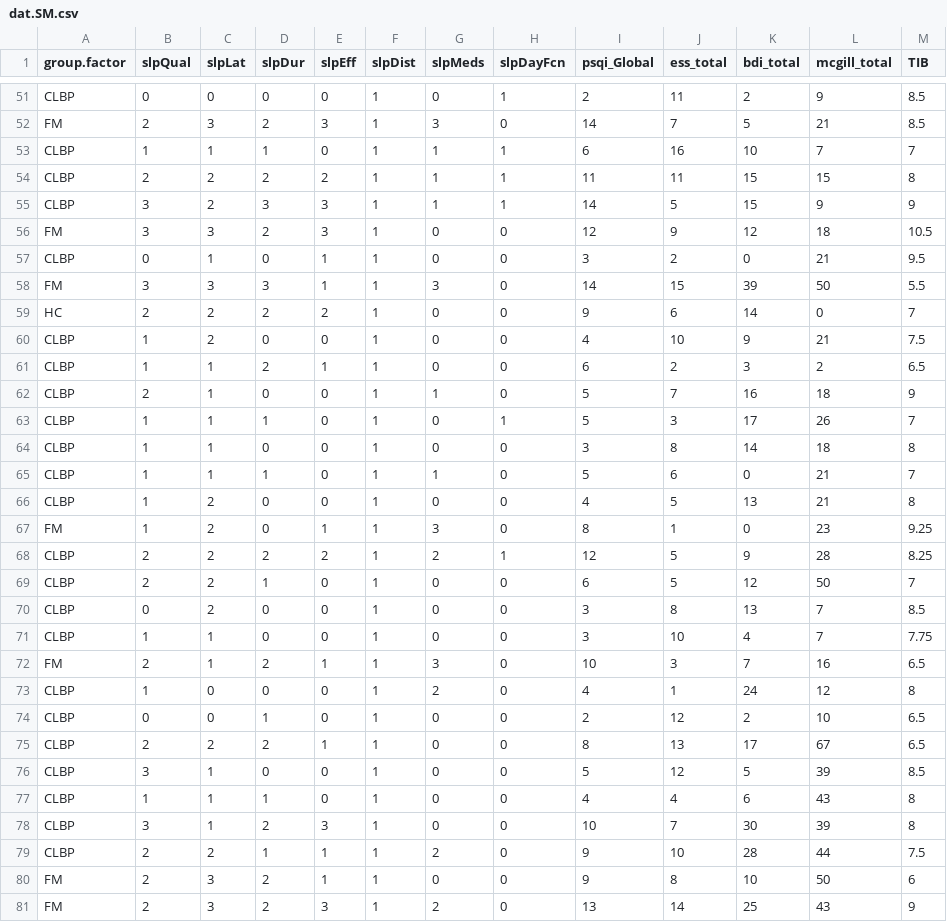
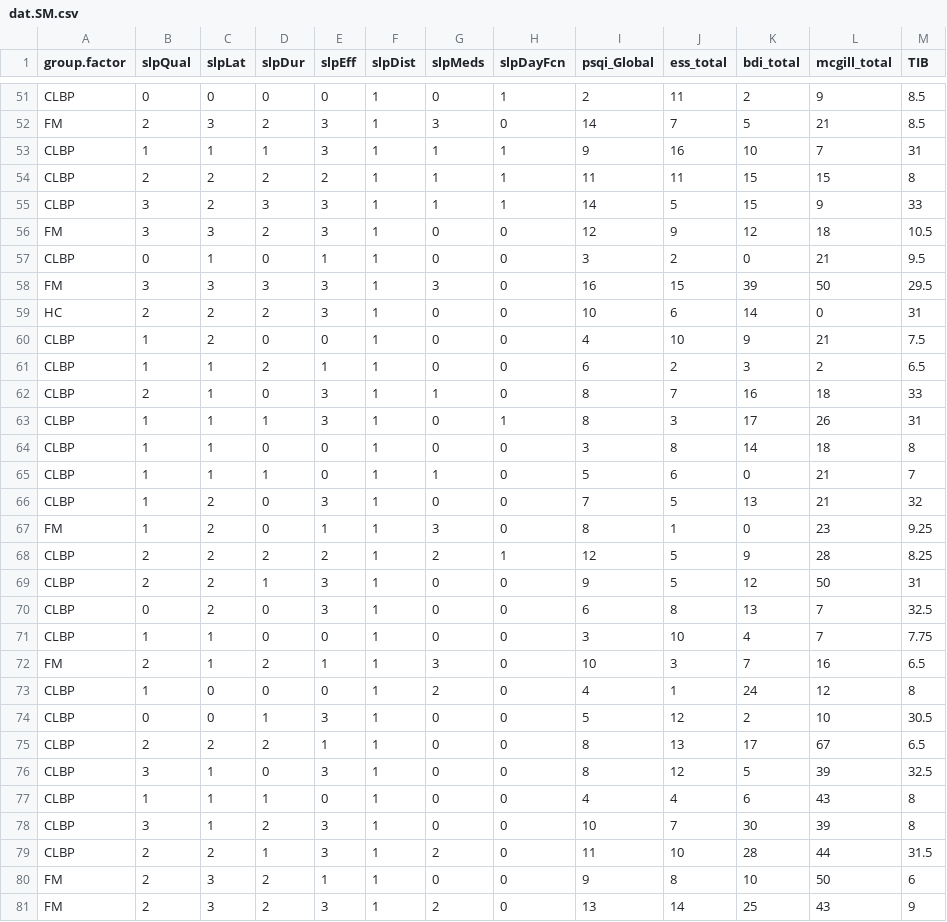
Before and after one commit to BrainStormCenter/Brad_PT, a CSV file: dat.SM.csv, drawn as a sheet; only a part is shown, gaps mark what is left out; the diff covers the shown part only.

```diff
--- a/dat.SM.csv
+++ b/dat.SM.csv
@@ -52,20 +52,20 @@ CLBP,0,0,0,0,1,0,1,2,11,2,9,8.5
 FM,2,3,2,3,1,3,0,14,7,5,21,8.5
-CLBP,1,1,1,0,1,1,1,6,16,10,7,7
+CLBP,1,1,1,3,1,1,1,9,16,10,7,31
 CLBP,2,2,2,2,1,1,1,11,11,15,15,8
-CLBP,3,2,3,3,1,1,1,14,5,15,9,9
+CLBP,3,2,3,3,1,1,1,14,5,15,9,33
 FM,3,3,2,3,1,0,0,12,9,12,18,10.5
 CLBP,0,1,0,1,1,0,0,3,2,0,21,9.5
-FM,3,3,3,1,1,3,0,14,15,39,50,5.5
-HC,2,2,2,2,1,0,0,9,6,14,0,7
+FM,3,3,3,3,1,3,0,16,15,39,50,29.5
+HC,2,2,2,3,1,0,0,10,6,14,0,31
 CLBP,1,2,0,0,1,0,0,4,10,9,21,7.5
 CLBP,1,1,2,1,1,0,0,6,2,3,2,6.5
-CLBP,2,1,0,0,1,1,0,5,7,16,18,9
-CLBP,1,1,1,0,1,0,1,5,3,17,26,7
+CLBP,2,1,0,3,1,1,0,8,7,16,18,33
+CLBP,1,1,1,3,1,0,1,8,3,17,26,31
 CLBP,1,1,0,0,1,0,0,3,8,14,18,8
 CLBP,1,1,1,0,1,1,0,5,6,0,21,7
-CLBP,1,2,0,0,1,0,0,4,5,13,21,8
+CLBP,1,2,0,3,1,0,0,7,5,13,21,32
 FM,1,2,0,1,1,3,0,8,1,0,23,9.25
 CLBP,2,2,2,2,1,2,1,12,5,9,28,8.25
-CLBP,2,2,1,0,1,0,0,6,5,12,50,7
-CLBP,0,2,0,0,1,0,0,3,8,13,7,8.5
+CLBP,2,2,1,3,1,0,0,9,5,12,50,31
+CLBP,0,2,0,3,1,0,0,6,8,13,7,32.5
 CLBP,1,1,0,0,1,0,0,3,10,4,7,7.75
@@ -73,8 +73,8 @@ FM,2,1,2,1,1,3,0,10,3,7,16,6.5
 CLBP,1,0,0,0,1,2,0,4,1,24,12,8
-CLBP,0,0,1,0,1,0,0,2,12,2,10,6.5
+CLBP,0,0,1,3,1,0,0,5,12,2,10,30.5
 CLBP,2,2,2,1,1,0,0,8,13,17,67,6.5
-CLBP,3,1,0,0,1,0,0,5,12,5,39,8.5
+CLBP,3,1,0,3,1,0,0,8,12,5,39,32.5
 CLBP,1,1,1,0,1,0,0,4,4,6,43,8
 CLBP,3,1,2,3,1,0,0,10,7,30,39,8
-CLBP,2,2,1,1,1,2,0,9,10,28,44,7.5
+CLBP,2,2,1,3,1,2,0,11,10,28,44,31.5
 FM,2,3,2,1,1,0,0,9,8,10,50,6
```
Also changed, not shown: 103 edited cells elsewhere in this file, PSQI_rawData_2020-04-27_15-11.csv, PSQI_scored_2020-04-27_15-11.csv, 16 other files.
